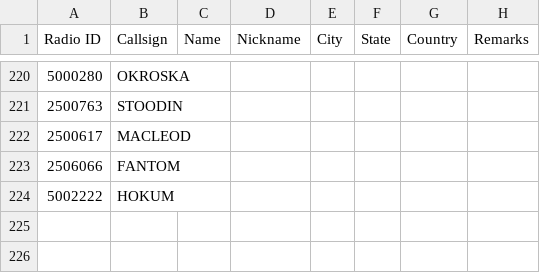
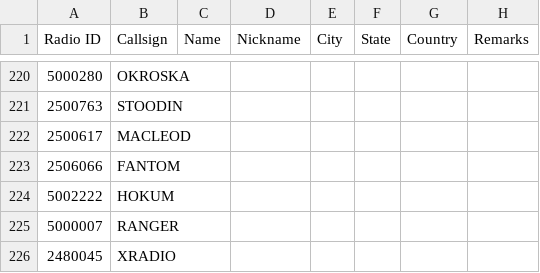
Before and after one commit to AntonV83/QRA-DMR-ID, a CSV file: DMRID_GD77.csv, drawn as a sheet; only a part is shown, gaps mark what is left out.

Commit message:
Update DMRID_GD77.csv

```diff
--- a/DMRID_GD77.csv
+++ b/DMRID_GD77.csv
@@ -224 +224,3 @@ Radio ID,Callsign,Name,Nickname,City,State,Country,Remarks
 5002222,HOKUM,,,,,,
+5000007,RANGER,,,,,,
+2480045,XRADIO,,,,,,
```
